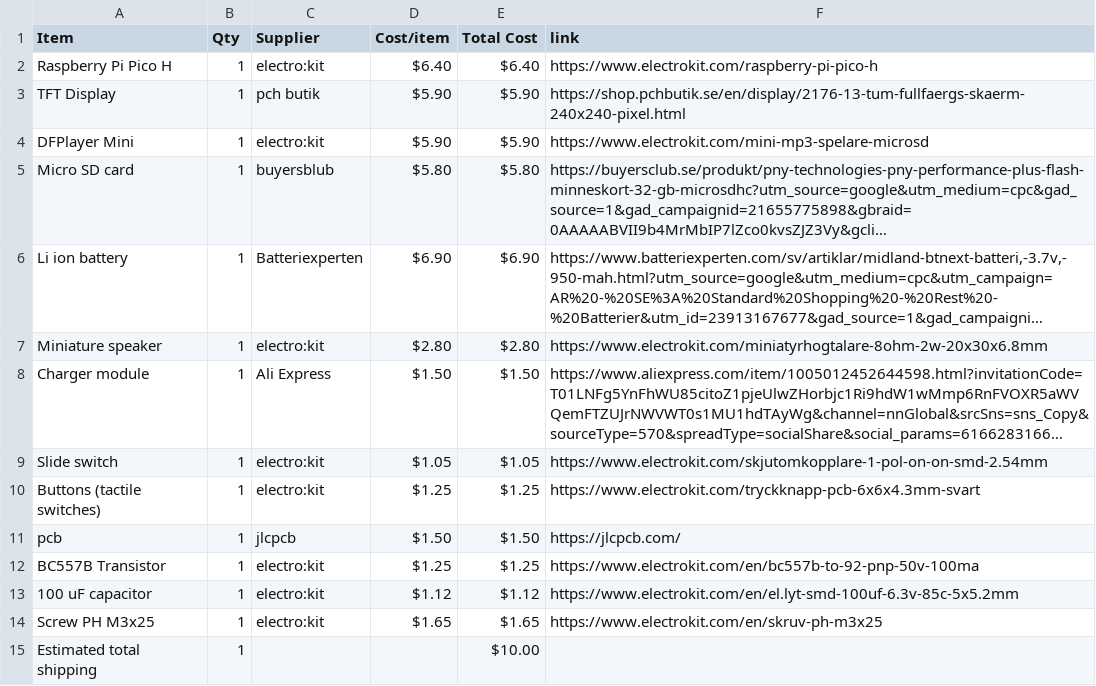
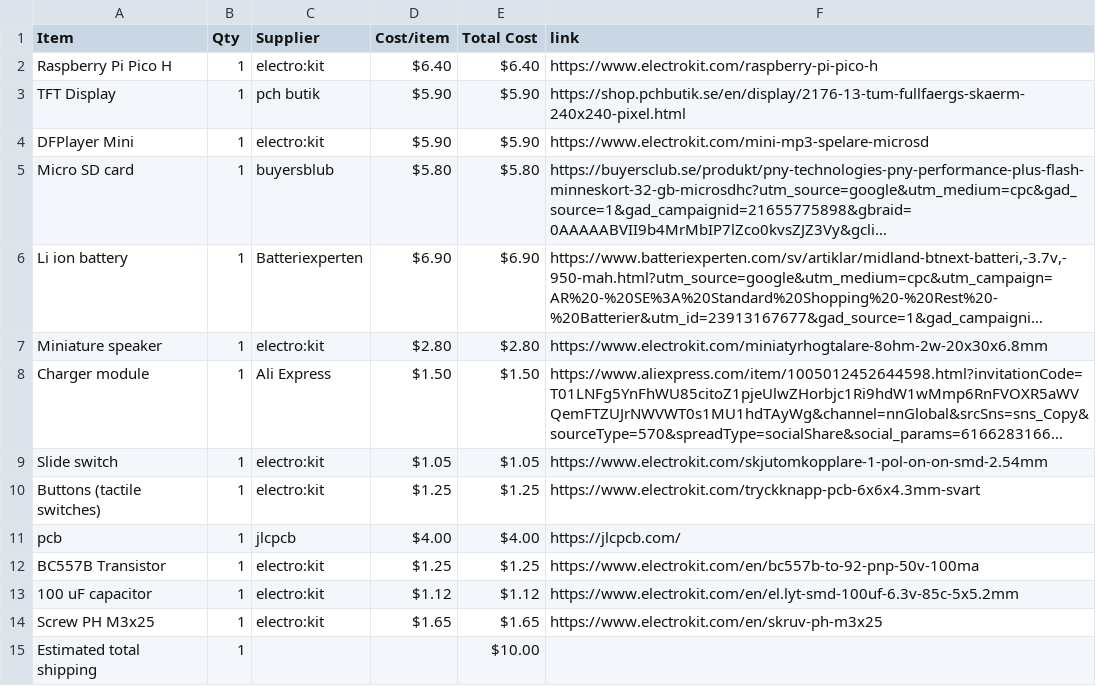
Before and after one commit to parv20250-dot/Nuntendo-Switchn-t-, a CSV file: BOM.csv, drawn as a sheet; long unchanged cells end in ….

Commit message:
Sync The nuntendo switchn't from Half Life

```diff
--- a/BOM.csv
+++ b/BOM.csv
@@ -10,3 +10,3 @@ Slide switch,1,electro:kit,$1.05,$1.05,https://www.electrokit.com/skjutomkopplar
 Buttons (tactile switches),1,electro:kit,$1.25,$1.25,https://www.electrokit.com/tryckknapp-pcb-6x6x4.3mm-svart
-pcb,1,jlcpcb,$1.50,$1.50,https://jlcpcb.com/
+pcb,1,jlcpcb,$4.00,$4.00,https://jlcpcb.com/
 BC557B Transistor,1,electro:kit,$1.25,$1.25,https://www.electrokit.com/en/bc557b-to-92-pnp-50v-100ma
```
